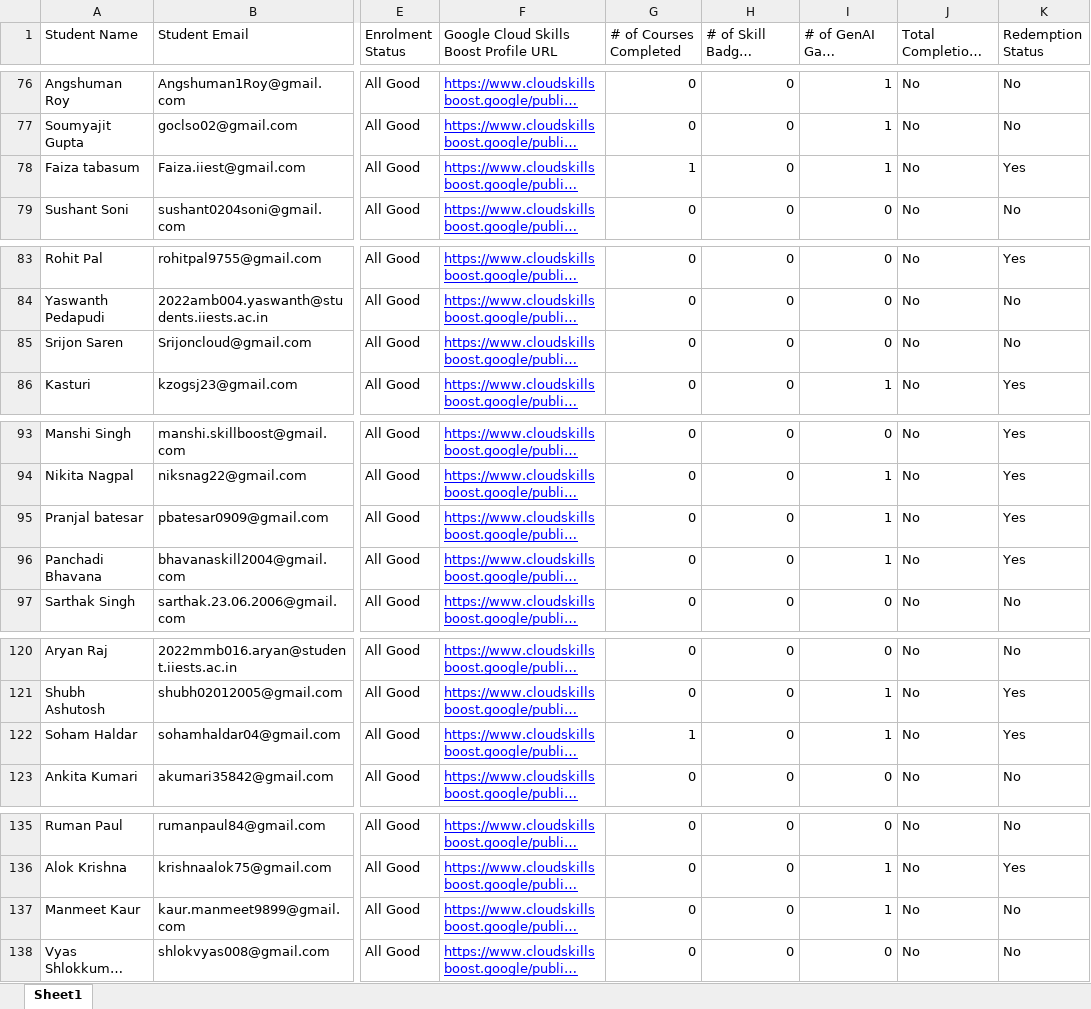
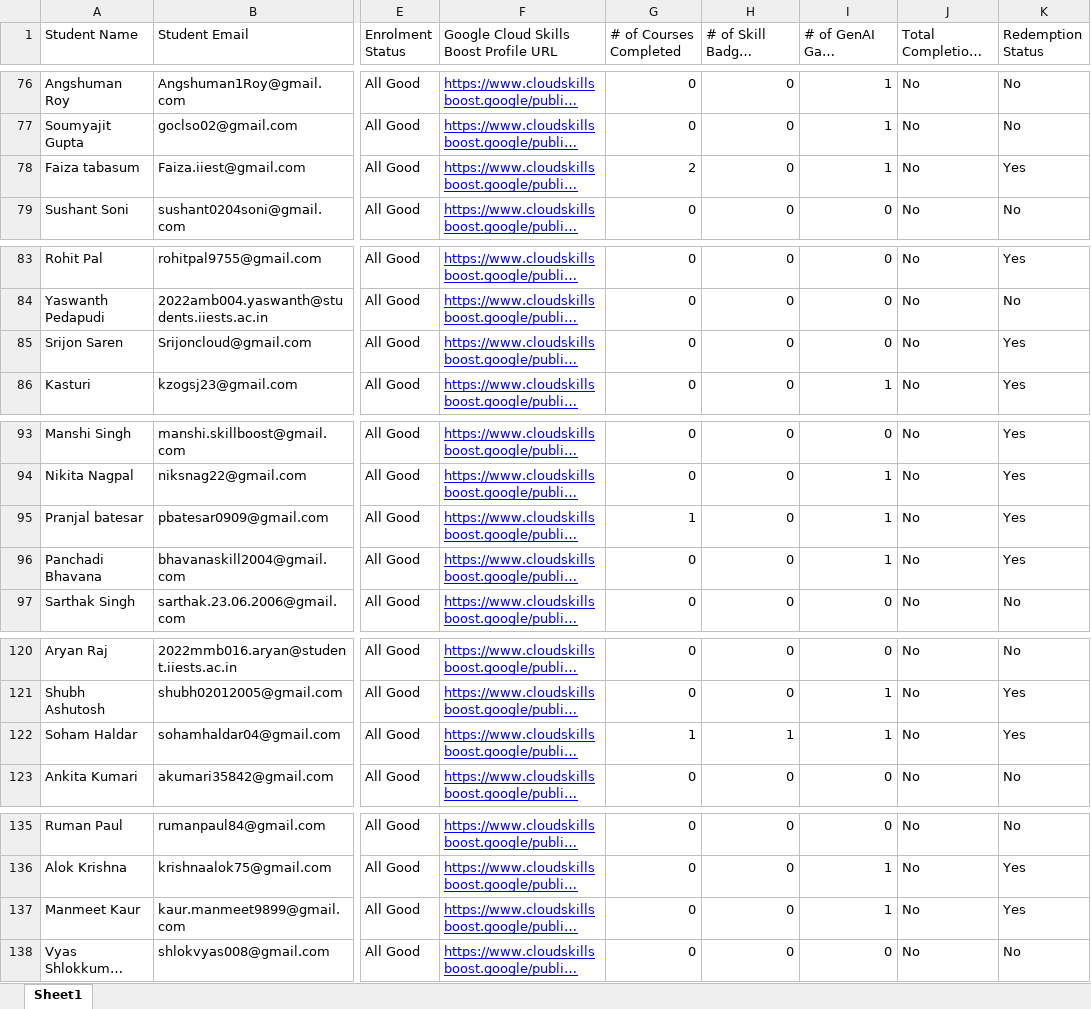
Before and after one commit to dsc-iiest/gcsj-website, an Excel workbook: public/assets/data/leaderboard.xlsx, sheet Sheet1, drawn as a sheet; only a part is shown, gaps mark what is left out; long unchanged cells end in …; values as stored, in another font and other column widths than the file's, no borders; charts and pictures not drawn; the diff covers the shown part only; the diff names each change by its address in the sheet, - before the commit and + after, or states it on an @@ line.

```diff
--- a/public/assets/data/leaderboard.xlsx (sheet Sheet1)
+++ b/public/assets/data/leaderboard.xlsx (sheet Sheet1)
-G78 (# of Courses Completed): 1
+G78 (# of Courses Completed): 2
-K85 (Redemption Status): No
+K85 (Redemption Status): Yes
-G95 (# of Courses Completed): 0
+G95 (# of Courses Completed): 1
-H122 (# of Skill Badges Completed): 0
+H122 (# of Skill Badges Completed): 1
-K137 (Redemption Status): No
+K137 (Redemption Status): Yes
```
Also changed, not shown: 25 edited cells elsewhere in this sheet, 3 other files.
